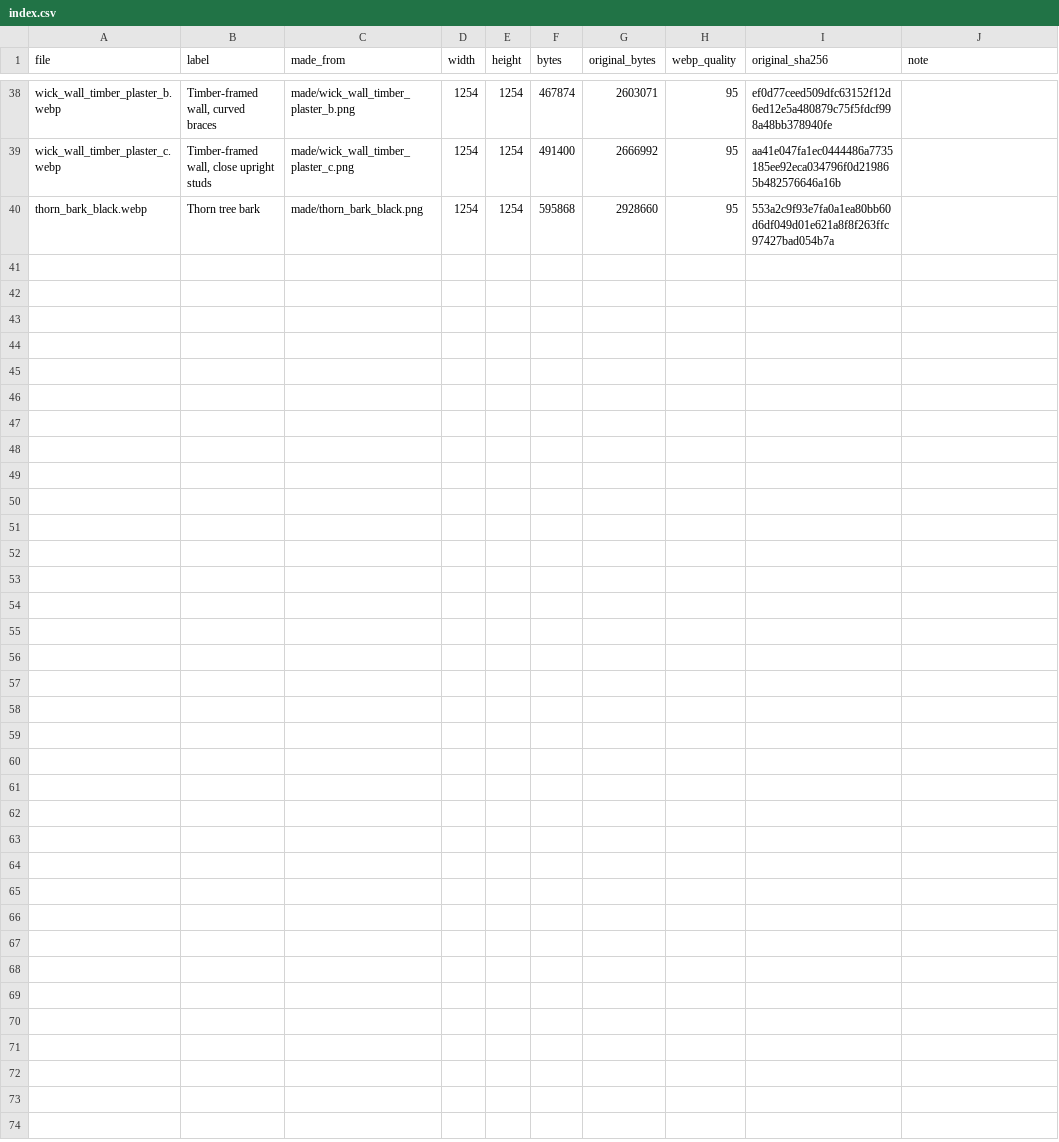
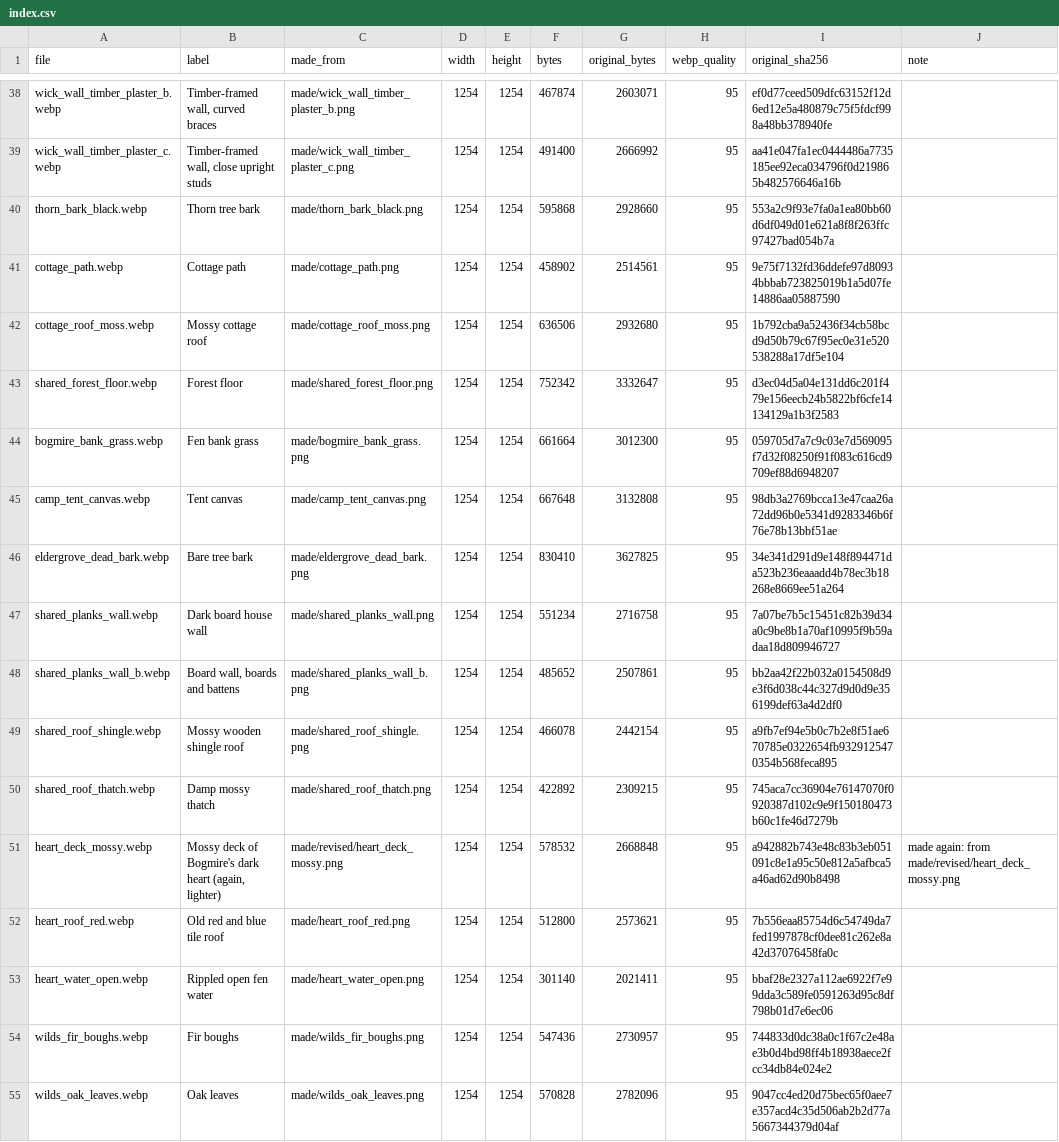
Before and after one commit to chriskizer91-ops/coven-of-the-moon-faire, a CSV file: game/texture-packs/made-web/index.csv, drawn as a sheet; only a part is shown, gaps mark what is left out.

```diff
--- a/game/texture-packs/made-web/index.csv
+++ b/game/texture-packs/made-web/index.csv
@@ -40 +40,16 @@ wick_wall_timber_plaster_c.webp,"Timber-framed wall, close upright studs",made/w
 thorn_bark_black.webp,"Thorn tree bark",made/thorn_bark_black.png,1254,1254,595868,2928660,95,553a2c9f93e7fa0a1ea80bb60d6df049d01e621a8f8f263ffc97427bad054b7a,""
+cottage_path.webp,"Cottage path",made/cottage_path.png,1254,1254,458902,2514561,95,9e75f7132fd36ddefe97d80934bbbab723825019b1a5d07fe14886aa05887590,""
+cottage_roof_moss.webp,"Mossy cottage roof",made/cottage_roof_moss.png,1254,1254,636506,2932680,95,1b792cba9a52436f34cb58bcd9d50b79c67f95ec0e31e520538288a17df5e104,""
+shared_forest_floor.webp,"Forest floor",made/shared_forest_floor.png,1254,1254,752342,3332647,95,d3ec04d5a04e131dd6c201f479e156eecb24b5822bf6cfe14134129a1b3f2583,""
+bogmire_bank_grass.webp,"Fen bank grass",made/bogmire_bank_grass.png,1254,1254,661664,3012300,95,059705d7a7c9c03e7d569095f7d32f08250f91f083c616cd9709ef88d6948207,""
+camp_tent_canvas.webp,"Tent canvas",made/camp_tent_canvas.png,1254,1254,667648,3132808,95,98db3a2769bcca13e47caa26a72dd96b0e5341d9283346b6f76e78b13bbf51ae,""
+eldergrove_dead_bark.webp,"Bare tree bark",made/eldergrove_dead_bark.png,1254,1254,830410,3627825,95,34e341d291d9e148f894471da523b236eaaadd4b78ec3b18268e8669ee51a264,""
+shared_planks_wall.webp,"Dark board house wall",made/shared_planks_wall.png,1254,1254,551234,2716758,95,7a07be7b5c15451c82b39d34a0c9be8b1a70af10995f9b59adaa18d809946727,""
+shared_planks_wall_b.webp,"Board wall, boards and battens",made/shared_planks_wall_b.png,1254,1254,485652,2507861,95,bb2aa42f22b032a0154508d9e3f6d038c44c327d9d0d9e356199def63a4d2df0,""
+shared_roof_shingle.webp,"Mossy wooden shingle roof",made/shared_roof_shingle.png,1254,1254,466078,2442154,95,a9fb7ef94e5b0c7b2e8f51ae670785e0322654fb9329125470354b568feca895,""
+shared_roof_thatch.webp,"Damp mossy thatch",made/shared_roof_thatch.png,1254,1254,422892,2309215,95,745aca7cc36904e76147070f0920387d102c9e9f150180473b60c1fe46d7279b,""
+heart_deck_mossy.webp,"Mossy deck of Bogmire's dark heart (again, lighter)",made/revised/heart_deck_mossy.png,1254,1254,578532,2668848,95,a942882b743e48c83b3eb051091c8e1a95c50e812a5afbca5a46ad62d90b8498,"made again: from made/revised/heart_deck_mossy.png"
+heart_roof_red.webp,"Old red and blue tile roof",made/heart_roof_red.png,1254,1254,512800,2573621,95,7b556eaa85754d6c54749da7fed1997878cf0dee81c262e8a42d37076458fa0c,""
+heart_water_open.webp,"Rippled open fen water",made/heart_water_open.png,1254,1254,301140,2021411,95,bbaf28e2327a112ae6922f7e99dda3c589fe0591263d95c8df798b01d7e6ec06,""
+wilds_fir_boughs.webp,"Fir boughs",made/wilds_fir_boughs.png,1254,1254,547436,2730957,95,744833d0dc38a0c1f67c2e48ae3b0d4bd98ff4b18938aece2fcc34db84e024e2,""
+wilds_oak_leaves.webp,"Oak leaves",made/wilds_oak_leaves.png,1254,1254,570828,2782096,95,9047cc4ed20d75bec65f0aee7e357acd4c35d506ab2b2d77a5667344379d04af,""
```
Also changed, not shown: assets/INDEX.csv, 32 other files.
